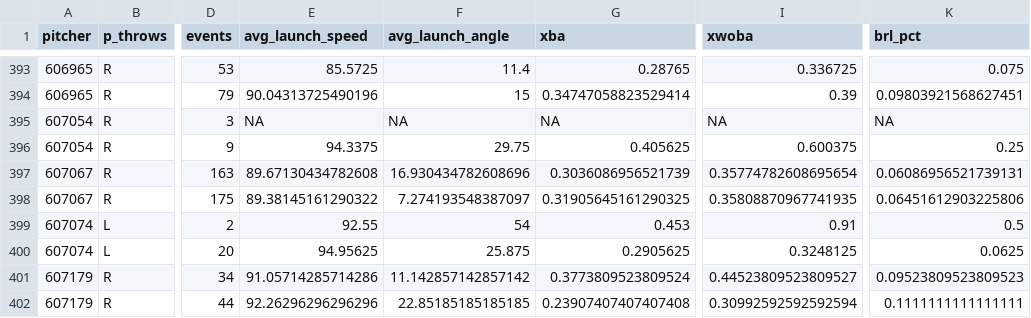
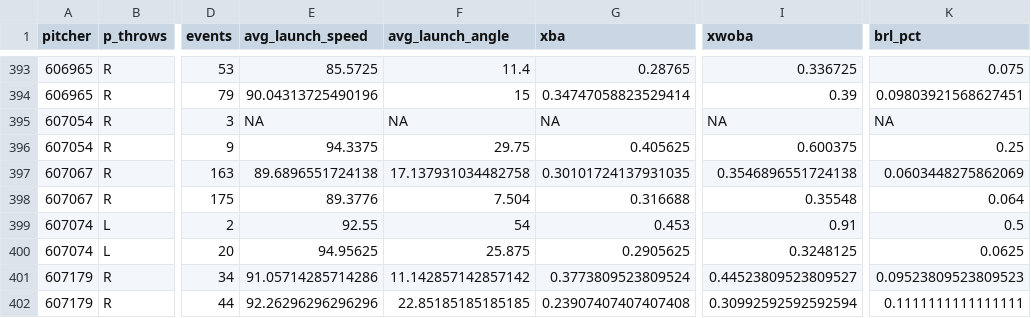
Before and after one commit to matt12oneil/Lineups, a CSV file: splits_data/pitcher_splits_23.csv, drawn as a sheet; only a part is shown, gaps mark what is left out; the diff names each change by its address in the sheet, - before the commit and + after, or states it on an @@ line.

```diff
--- a/splits_data/pitcher_splits_23.csv
+++ b/splits_data/pitcher_splits_23.csv
-E397 (avg_launch_speed): 89.67130434782608
+E397 (avg_launch_speed): 89.6896551724138
-F397 (avg_launch_angle): 16.930434782608696
+F397 (avg_launch_angle): 17.137931034482758
-G397 (xba): 0.3036086956521739
+G397 (xba): 0.30101724137931035
-I397 (xwoba): 0.35774782608695654
+I397 (xwoba): 0.3546896551724138
-K397 (brl_pct): 0.06086956521739131
+K397 (brl_pct): 0.0603448275862069
-E398 (avg_launch_speed): 89.38145161290322
+E398 (avg_launch_speed): 89.3776
-F398 (avg_launch_angle): 7.274193548387097
+F398 (avg_launch_angle): 7.504
-G398 (xba): 0.31905645161290325
+G398 (xba): 0.316688
-I398 (xwoba): 0.35808870967741935
+I398 (xwoba): 0.35548
-K398 (brl_pct): 0.06451612903225806
+K398 (brl_pct): 0.064
```
Also changed, not shown: splits_data/batter_splits_23.csv.
